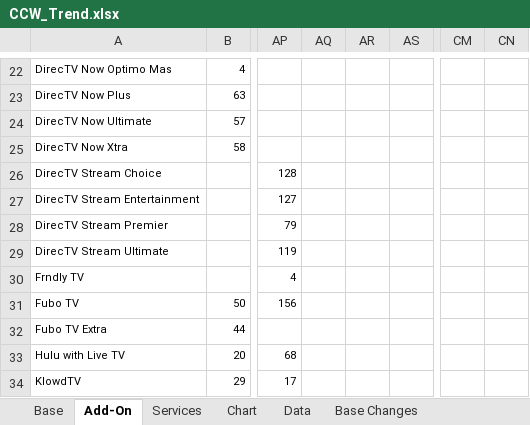
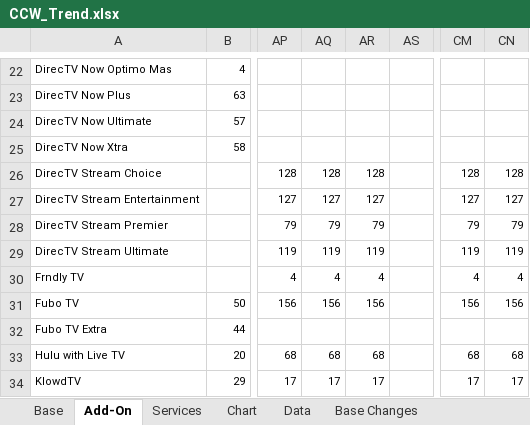
Before and after one commit to wjhladik/wjhladik.github.io, an Excel workbook: CCW_Trend.xlsx, sheet Add-On, drawn as a sheet; only a part is shown, gaps mark what is left out; values as stored, in another font and other column widths than the file's, no borders; conditional formats not drawn; the diff covers the shown part only; the diff names each change by its address in the sheet, - before the commit and + after, or states it on an @@ line.

```diff
--- a/CCW_Trend.xlsx (sheet Add-On)
+++ b/CCW_Trend.xlsx (sheet Add-On)
-AQ26: (empty)
+AQ26: 128
-AR26: (empty)
+AR26: 128
-CM26: (empty)
+CM26: 128
-CN26: (empty)
+CN26: 128
-AQ27: (empty)
+AQ27: 127
-AR27: (empty)
+AR27: 127
-CM27: (empty)
+CM27: 127
-CN27: (empty)
+CN27: 127
-AQ28: (empty)
+AQ28: 79
-AR28: (empty)
+AR28: 79
-CM28: (empty)
+CM28: 79
-CN28: (empty)
+CN28: 79
-AQ29: (empty)
+AQ29: 119
-AR29: (empty)
+AR29: 119
-CM29: (empty)
+CM29: 119
-CN29: (empty)
+CN29: 119
-AQ30: (empty)
+AQ30: 4
-AR30: (empty)
+AR30: 4
-CM30: (empty)
+CM30: 4
-CN30: (empty)
+CN30: 4
-AQ31: (empty)
+AQ31: 156
-AR31: (empty)
+AR31: 156
-CM31: (empty)
+CM31: 156
-CN31: (empty)
+CN31: 156
-AQ33: (empty)
+AQ33: 68
-AR33: (empty)
+AR33: 68
-CM33: (empty)
+CM33: 68
-CN33: (empty)
+CN33: 68
-AQ34: (empty)
+AQ34: 17
-AR34: (empty)
+AR34: 17
-CM34: (empty)
+CM34: 17
-CN34: (empty)
+CN34: 17
```
Also changed, not shown: 130 edited cells elsewhere in this sheet, sheet Change Log, sheet Data, sheet Base, sheet Churn, sheet Chart, sheet Base Changes, 1 more sheet, formulas that keep their value, charts or pictures, 2 other files.
